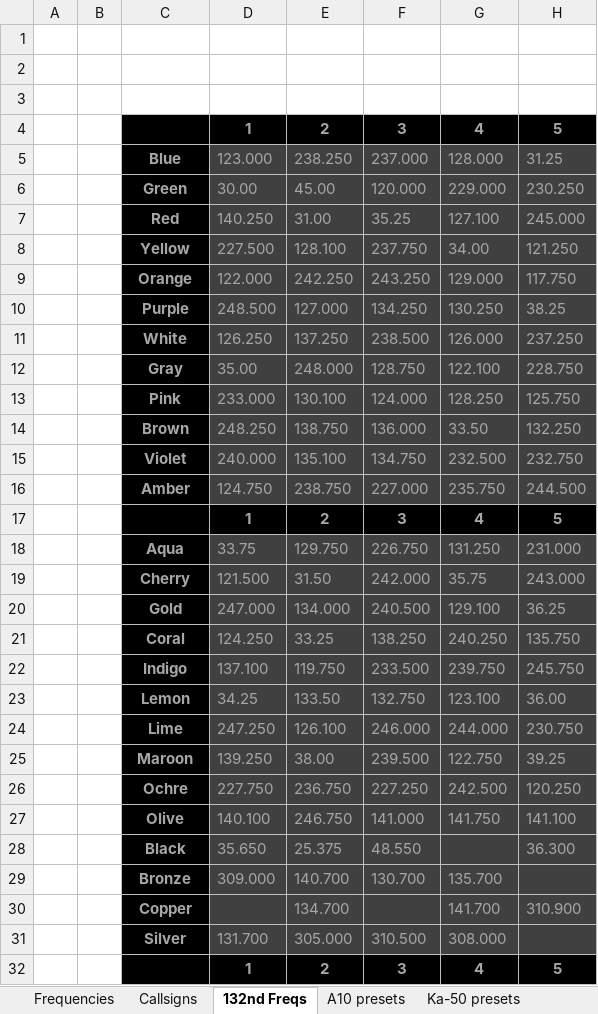
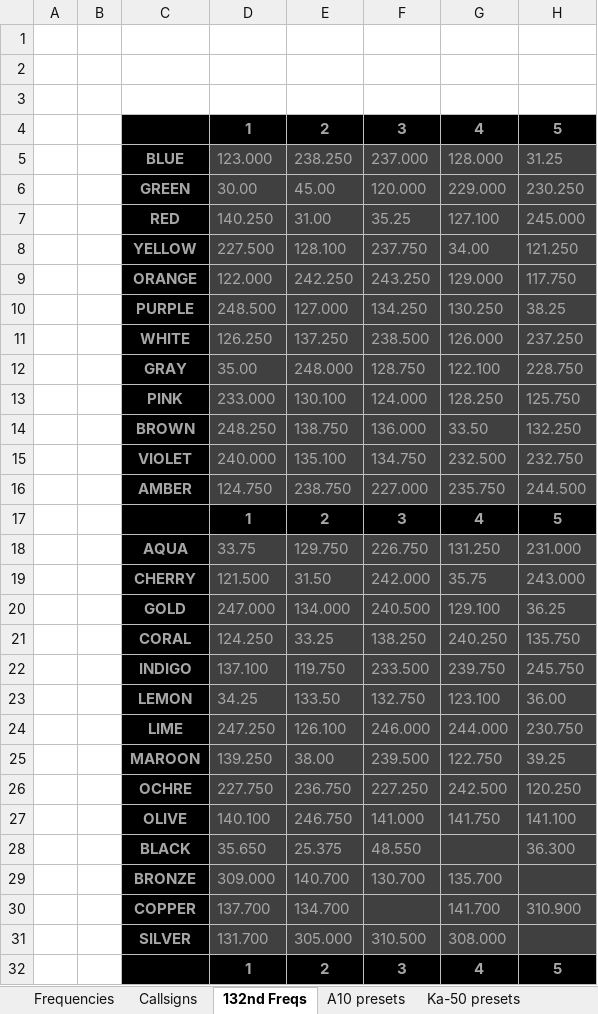
Before and after one commit to 132nd-vWing/ATRM_Brief, an Excel workbook: Files/ATRM (Persian Gulf) Frequency and Callsign master list.xlsx, sheet 132nd Freqs, drawn as a sheet; only a part is shown; values as stored, in another font and other column widths than the file's, no borders; the diff names each change by its address in the sheet, - before the commit and + after, or states it on an @@ line.

Commit message:
Update F-18 Presets
Frequencies Sheet:
  Add COPPER 1 => 137.700 (set in http://132virtualwing.org/index.php/page/freqlist)
  Upcase color names

132nd Freqs Sheet:
  Add COPPER 1 => 137.700 (set in http://132virtualwing.org/index.php/page/freqlist)

F-18C Presets:
  v1.1 exists in the wild with incorrect codes + washington, so update to v1.3
  Update COMM1 Preset 8 to 229 (correct value for GREEN 4)
  Update COMM2 Preset 10 to 309.1 (Washington TWR from Stennis TWR)
  Validate all Frequency Codes
  Update PDF

  This correlates to ATRM commit b848d3c

TODO:
  Update http://132virtualwing.org/index.php/page/freqlist to include BRONZE 2: 140.700

```diff
--- a/Files/ATRM (Persian Gulf) Frequency and Callsign master list.xlsx (sheet 132nd Freqs)
+++ b/Files/ATRM (Persian Gulf) Frequency and Callsign master list.xlsx (sheet 132nd Freqs)
-C5: Blue
+C5: BLUE
-C6: Green
+C6: GREEN
-C7: Red
+C7: RED
-C8: Yellow
+C8: YELLOW
-C9: Orange
+C9: ORANGE
-C10: Purple
+C10: PURPLE
-C11: White
+C11: WHITE
-C12: Gray
+C12: GRAY
-C13: Pink
+C13: PINK
-C14: Brown
+C14: BROWN
-C15: Violet
+C15: VIOLET
-C16: Amber
+C16: AMBER
-C18: Aqua
+C18: AQUA
-C19: Cherry
+C19: CHERRY
-C20: Gold
+C20: GOLD
-C21: Coral
+C21: CORAL
-C22: Indigo
+C22: INDIGO
-C23: Lemon
+C23: LEMON
-C24: Lime
+C24: LIME
-C25: Maroon
+C25: MAROON
-C26: Ochre
+C26: OCHRE
-C27: Olive
+C27: OLIVE
-C28: Black
+C28: BLACK
-C29: Bronze
+C29: BRONZE
-C30: Copper
+C30: COPPER
-D30: (empty)
+D30: 137.700
-C31: Silver
+C31: SILVER
```
Also changed, not shown: sheet Frequencies, sheet FA-18C Presets, 1 other file.
